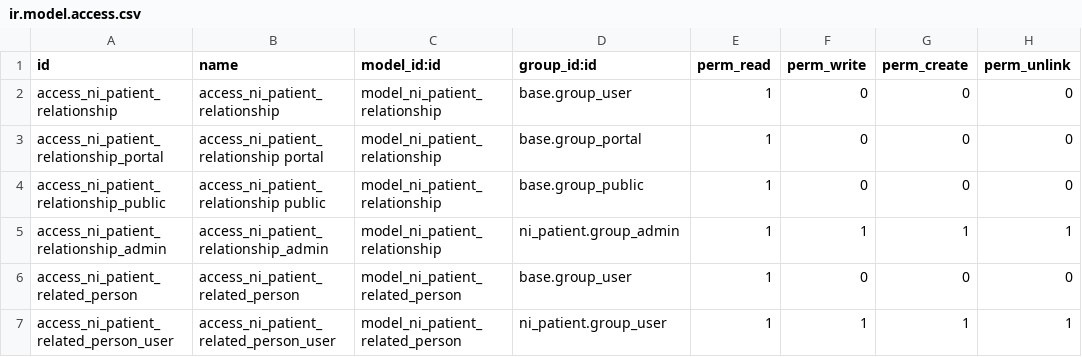
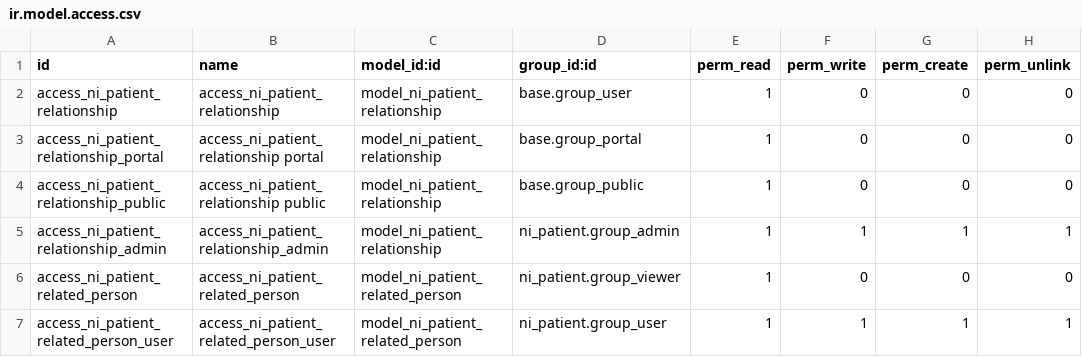
Before and after one commit to nirun-life/nirun, a CSV file: ni_related_person/security/ir.model.access.csv, drawn as a sheet.

Commit message:
[FIX] ni_related_person: groups on the access row
Viewers read and users edit, like the other clinical models.

```diff
--- a/ni_related_person/security/ir.model.access.csv
+++ b/ni_related_person/security/ir.model.access.csv
@@ -5,3 +5,3 @@ access_ni_patient_relationship_public,access_ni_patient_relationship public,mode
 access_ni_patient_relationship_admin,access_ni_patient_relationship_admin,model_ni_patient_relationship,ni_patient.group_admin,1,1,1,1
-access_ni_patient_related_person,access_ni_patient_related_person,model_ni_patient_related_person,base.group_user,1,0,0,0
+access_ni_patient_related_person,access_ni_patient_related_person,model_ni_patient_related_person,ni_patient.group_viewer,1,0,0,0
 access_ni_patient_related_person_user,access_ni_patient_related_person_user,model_ni_patient_related_person,ni_patient.group_user,1,1,1,1
```
Also changed, not shown: 2 other files.
